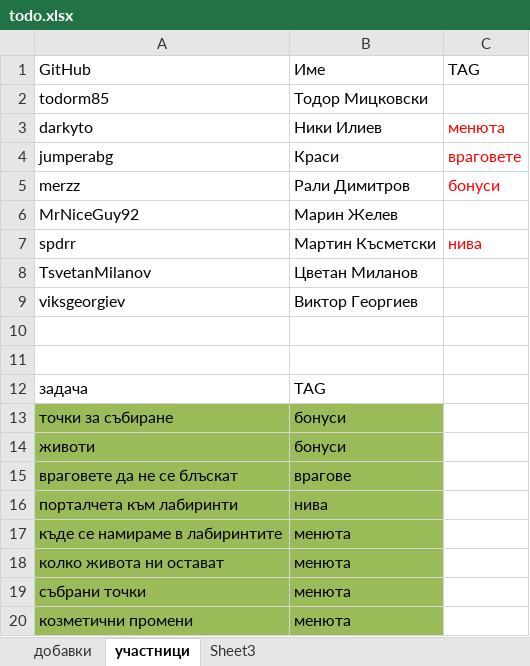
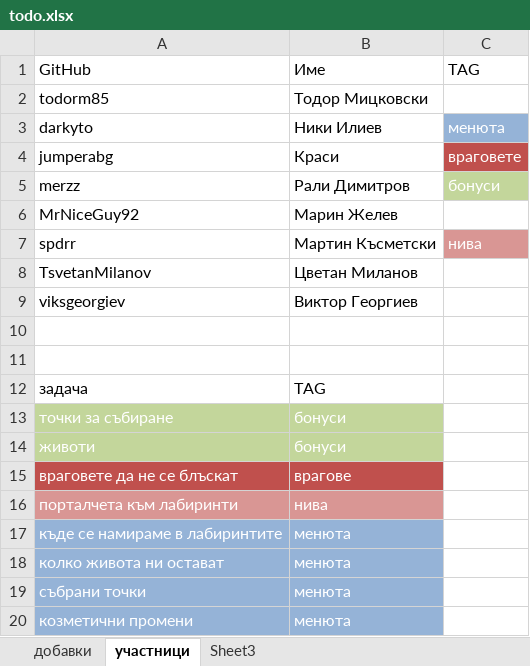
Before and after one commit to TsvetanMilanov/TeamCentaur, an Excel workbook: todo.xlsx, sheet участници, drawn as a sheet; values as stored, in another font and other column widths than the file's, no borders; the diff names each change by its address in the sheet, - before the commit and + after, or states it on an @@ line.

Commit message:
added colors to tasks in todo.xlsx

```diff
--- a/todo.xlsx (sheet участници)
+++ b/todo.xlsx (sheet участници)
-C3 fill: none
+C3 fill: #95B3D7
-C3:C5 text colour: #FF0000
+C3:C5 text colour: #FFFFFF
-C4 fill: none
+C4 fill: #C0504D
-C5 fill: none
+C5 fill: #C3D69B
@@ C7 text colour: #FF0000 → #FFFFFF, fill: none → #D99694 @@
-A13:B14 fill: #9BBB59
+A13:B14 fill: #C3D69B
-A13:B20 text colour: black
+A13:B20 text colour: #FFFFFF
-A15:B15 fill: #9BBB59
+A15:B15 fill: #C0504D
-A16:B16 fill: #9BBB59
+A16:B16 fill: #D99694
-A17:B20 fill: #9BBB59
+A17:B20 fill: #95B3D7
```
